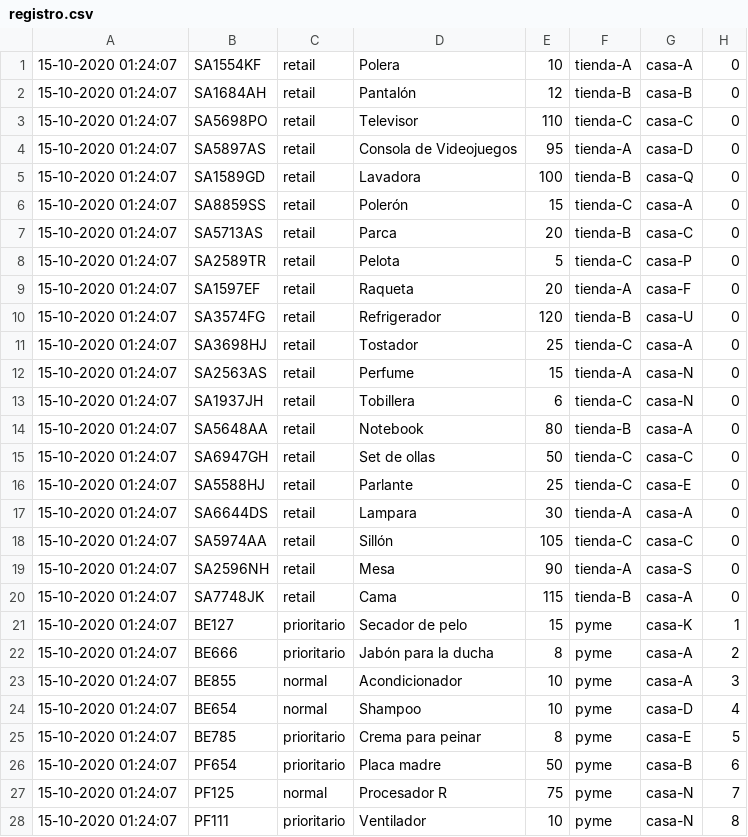
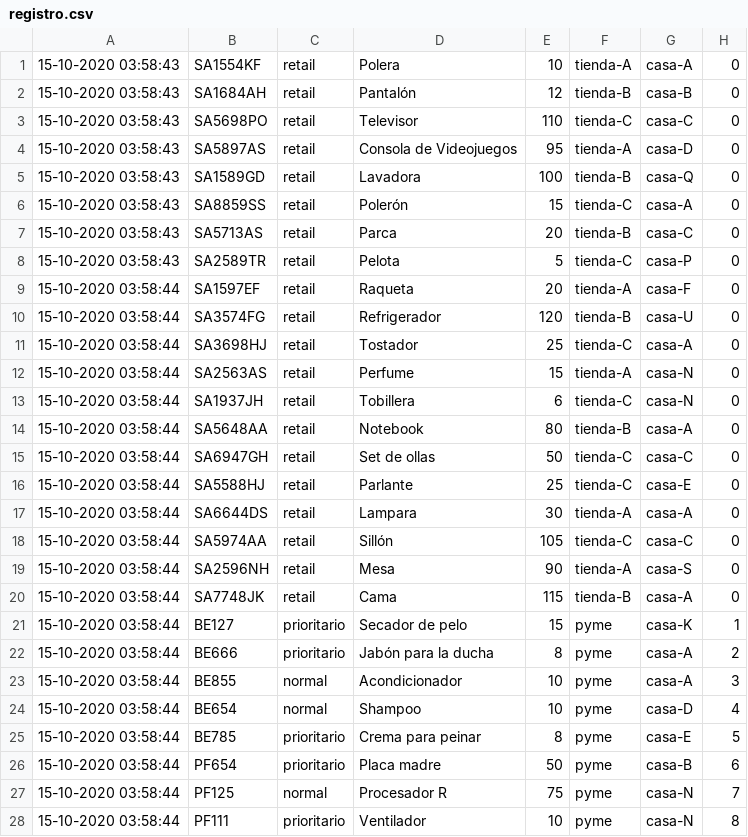
Before and after one commit to sirbernal/t1-sd2020-2, a CSV file: logistica/registro.csv, drawn as a sheet; only a part is shown; the diff covers the shown part only.

Commit message:
Conexion con delay camion-logistica completa

```diff
--- a/logistica/registro.csv
+++ b/logistica/registro.csv
@@ -1,28 +1,28 @@
-15-10-2020 01:24:07,SA1554KF,retail,Polera,10,tienda-A,casa-A,0
-15-10-2020 01:24:07,SA1684AH,retail,Pantalón,12,tienda-B,casa-B,0
-15-10-2020 01:24:07,SA5698PO,retail,Televisor,110,tienda-C,casa-C,0
-15-10-2020 01:24:07,SA5897AS,retail,Consola de Videojuegos,95,tienda-A,casa-D,0
-15-10-2020 01:24:07,SA1589GD,retail,Lavadora,100,tienda-B,casa-Q,0
-15-10-2020 01:24:07,SA8859SS,retail,Polerón,15,tienda-C,casa-A,0
-15-10-2020 01:24:07,SA5713AS,retail,Parca,20,tienda-B,casa-C,0
-15-10-2020 01:24:07,SA2589TR,retail,Pelota,5,tienda-C,casa-P,0
-15-10-2020 01:24:07,SA1597EF,retail,Raqueta,20,tienda-A,casa-F,0
-15-10-2020 01:24:07,SA3574FG,retail,Refrigerador,120,tienda-B,casa-U,0
-15-10-2020 01:24:07,SA3698HJ,retail,Tostador,25,tienda-C,casa-A,0
-15-10-2020 01:24:07,SA2563AS,retail,Perfume,15,tienda-A,casa-N,0
-15-10-2020 01:24:07,SA1937JH,retail,Tobillera,6,tienda-C,casa-N,0
-15-10-2020 01:24:07,SA5648AA,retail,Notebook,80,tienda-B,casa-A,0
-15-10-2020 01:24:07,SA6947GH,retail,Set de ollas,50,tienda-C,casa-C,0
-15-10-2020 01:24:07,SA5588HJ,retail,Parlante,25,tienda-C,casa-E,0
-15-10-2020 01:24:07,SA6644DS,retail,Lampara,30,tienda-A,casa-A,0
-15-10-2020 01:24:07,SA5974AA,retail,Sillón,105,tienda-C,casa-C,0
-15-10-2020 01:24:07,SA2596NH,retail,Mesa,90,tienda-A,casa-S,0
-15-10-2020 01:24:07,SA7748JK,retail,Cama,115,tienda-B,casa-A,0
-15-10-2020 01:24:07,BE127,prioritario,Secador de pelo,15,pyme,casa-K,1
-15-10-2020 01:24:07,BE666,prioritario,Jabón para la ducha,8,pyme,casa-A,2
-15-10-2020 01:24:07,BE855,normal,Acondicionador,10,pyme,casa-A,3
-15-10-2020 01:24:07,BE654,normal,Shampoo,10,pyme,casa-D,4
-15-10-2020 01:24:07,BE785,prioritario,Crema para peinar,8,pyme,casa-E,5
-15-10-2020 01:24:07,PF654,prioritario,Placa madre,50,pyme,casa-B,6
-15-10-2020 01:24:07,PF125,normal,Procesador R,75,pyme,casa-N,7
-15-10-2020 01:24:07,PF111,prioritario,Ventilador,10,pyme,casa-N,8
+15-10-2020 03:58:43,SA1554KF,retail,Polera,10,tienda-A,casa-A,0
+15-10-2020 03:58:43,SA1684AH,retail,Pantalón,12,tienda-B,casa-B,0
+15-10-2020 03:58:43,SA5698PO,retail,Televisor,110,tienda-C,casa-C,0
+15-10-2020 03:58:43,SA5897AS,retail,Consola de Videojuegos,95,tienda-A,casa-D,0
+15-10-2020 03:58:43,SA1589GD,retail,Lavadora,100,tienda-B,casa-Q,0
+15-10-2020 03:58:43,SA8859SS,retail,Polerón,15,tienda-C,casa-A,0
+15-10-2020 03:58:43,SA5713AS,retail,Parca,20,tienda-B,casa-C,0
+15-10-2020 03:58:43,SA2589TR,retail,Pelota,5,tienda-C,casa-P,0
+15-10-2020 03:58:44,SA1597EF,retail,Raqueta,20,tienda-A,casa-F,0
+15-10-2020 03:58:44,SA3574FG,retail,Refrigerador,120,tienda-B,casa-U,0
+15-10-2020 03:58:44,SA3698HJ,retail,Tostador,25,tienda-C,casa-A,0
+15-10-2020 03:58:44,SA2563AS,retail,Perfume,15,tienda-A,casa-N,0
+15-10-2020 03:58:44,SA1937JH,retail,Tobillera,6,tienda-C,casa-N,0
+15-10-2020 03:58:44,SA5648AA,retail,Notebook,80,tienda-B,casa-A,0
+15-10-2020 03:58:44,SA6947GH,retail,Set de ollas,50,tienda-C,casa-C,0
+15-10-2020 03:58:44,SA5588HJ,retail,Parlante,25,tienda-C,casa-E,0
+15-10-2020 03:58:44,SA6644DS,retail,Lampara,30,tienda-A,casa-A,0
+15-10-2020 03:58:44,SA5974AA,retail,Sillón,105,tienda-C,casa-C,0
+15-10-2020 03:58:44,SA2596NH,retail,Mesa,90,tienda-A,casa-S,0
+15-10-2020 03:58:44,SA7748JK,retail,Cama,115,tienda-B,casa-A,0
+15-10-2020 03:58:44,BE127,prioritario,Secador de pelo,15,pyme,casa-K,1
+15-10-2020 03:58:44,BE666,prioritario,Jabón para la ducha,8,pyme,casa-A,2
+15-10-2020 03:58:44,BE855,normal,Acondicionador,10,pyme,casa-A,3
+15-10-2020 03:58:44,BE654,normal,Shampoo,10,pyme,casa-D,4
+15-10-2020 03:58:44,BE785,prioritario,Crema para peinar,8,pyme,casa-E,5
+15-10-2020 03:58:44,PF654,prioritario,Placa madre,50,pyme,casa-B,6
+15-10-2020 03:58:44,PF125,normal,Procesador R,75,pyme,casa-N,7
+15-10-2020 03:58:44,PF111,prioritario,Ventilador,10,pyme,casa-N,8
```
Also changed, not shown: 25 edited cells elsewhere in this file, 2 other files.
